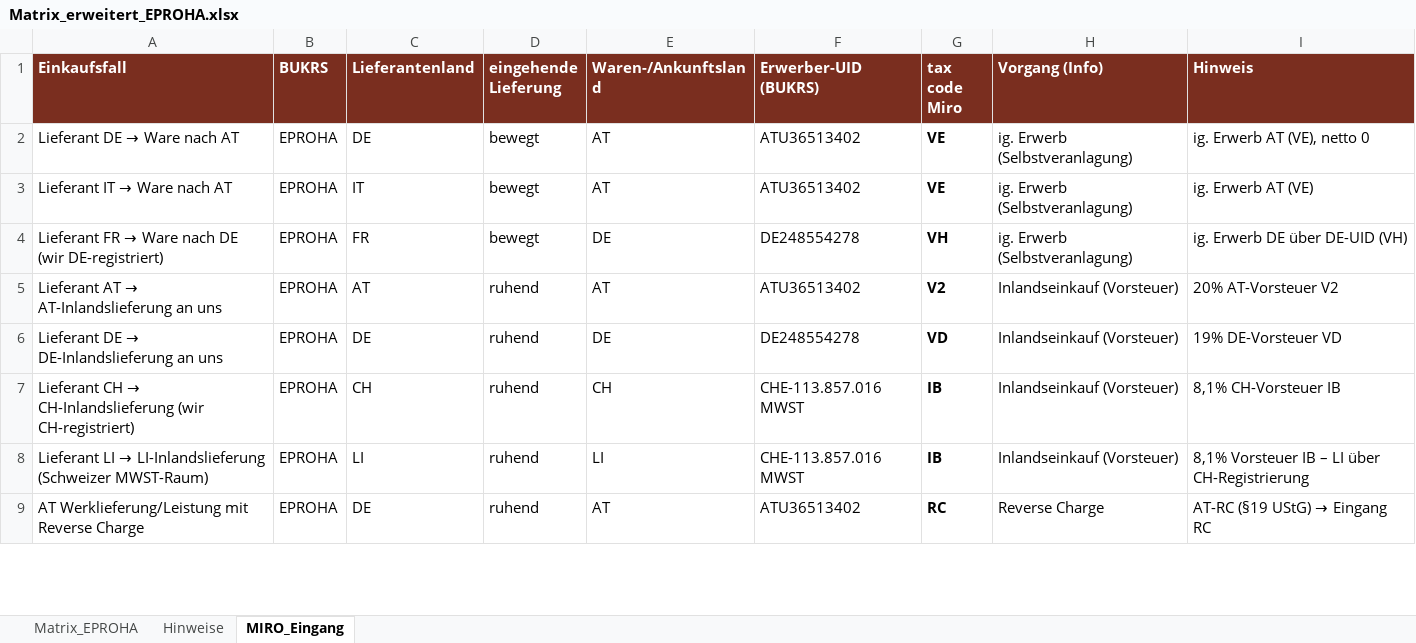
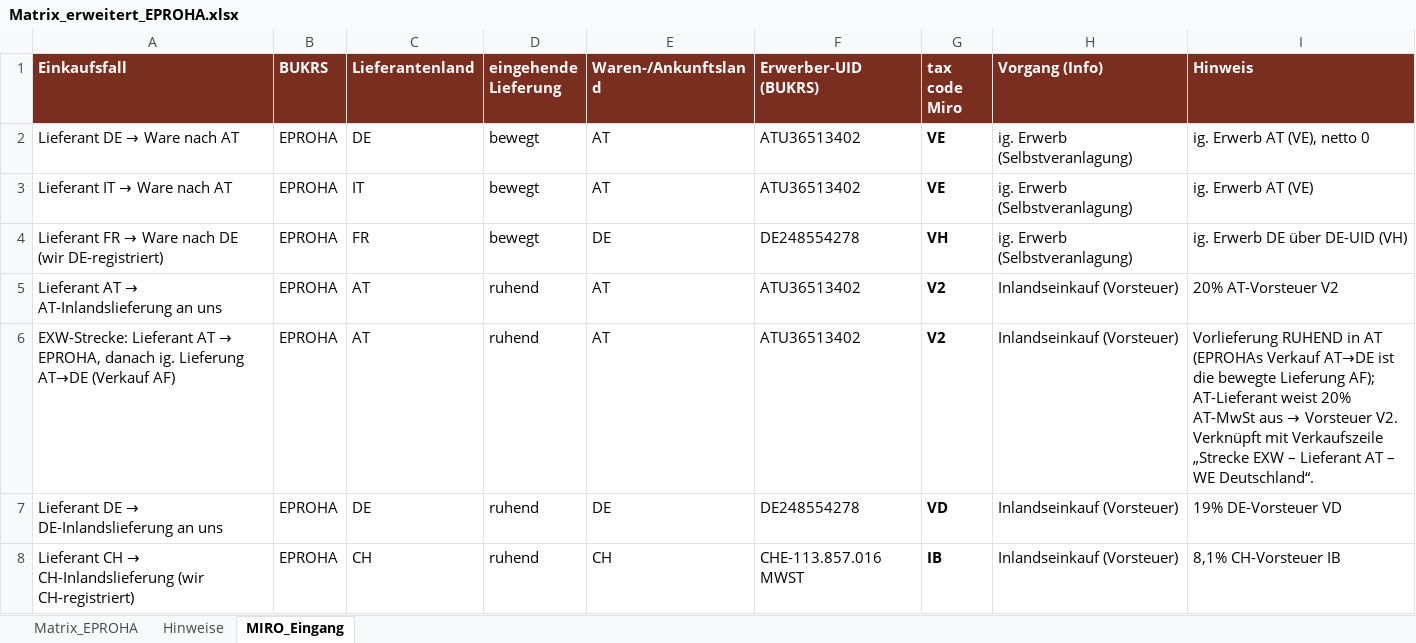
Before and after one commit to ieeks/eu-vat-reihengeschaeftrechner, an Excel workbook: vat-knowledge/plants_abroad/Matrix_erweitert_EPROHA.xlsx, sheet MIRO_Eingang, drawn as a sheet; only a part is shown; the shorter side is filled out with more unchanged rows; values as stored, in another font and other column widths than the file's, no borders; the diff names each change by its address in the sheet, - before the commit and + after, or states it on an @@ line.

```diff
--- a/vat-knowledge/plants_abroad/Matrix_erweitert_EPROHA.xlsx (sheet MIRO_Eingang)
+++ b/vat-knowledge/plants_abroad/Matrix_erweitert_EPROHA.xlsx (sheet MIRO_Eingang)
+row 6: EXW-Strecke: Lieferant AT → EPROHA, danach ig. Lieferung AT→DE (Verkauf AF) | EPROHA | AT | ruhend | AT | ATU36513402 | V2 | Inlandseinkauf (Vorsteuer) | Vorlieferung RUHEND in AT (EPROHAs Verkauf AT→DE ist die bewegte Lieferung AF); AT-Lieferant weist 20% AT-MwSt aus → Vorsteuer V2. Verknüpft mit Verkaufszeile „Strecke EXW – Lieferant AT – WE Deutschland“.
```
